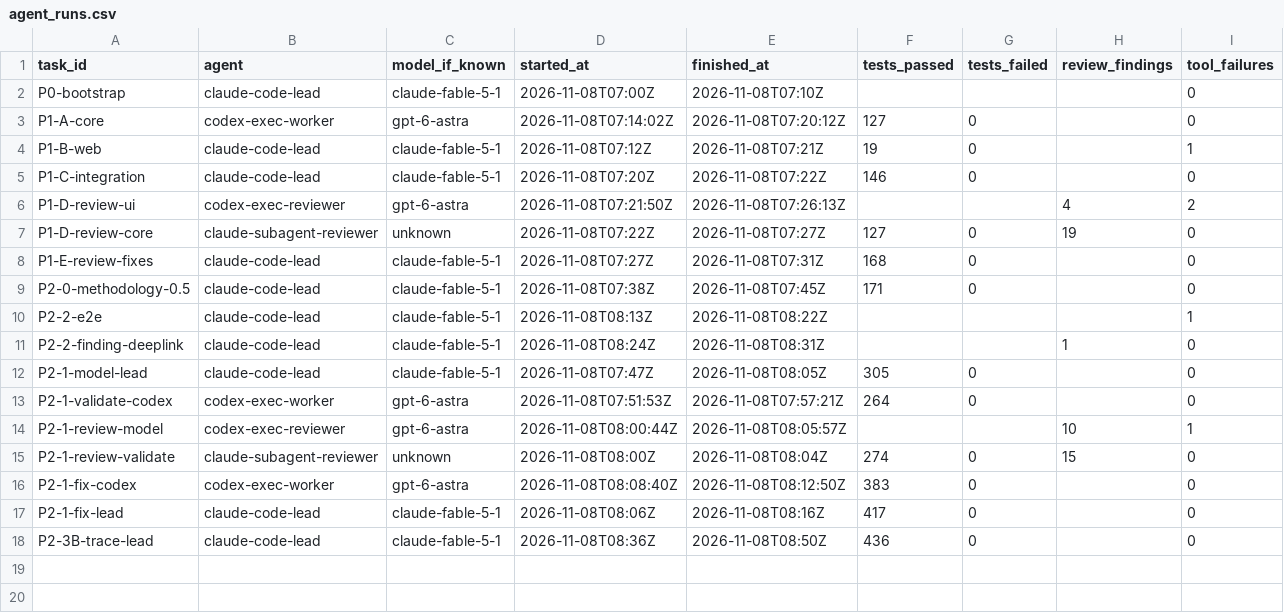
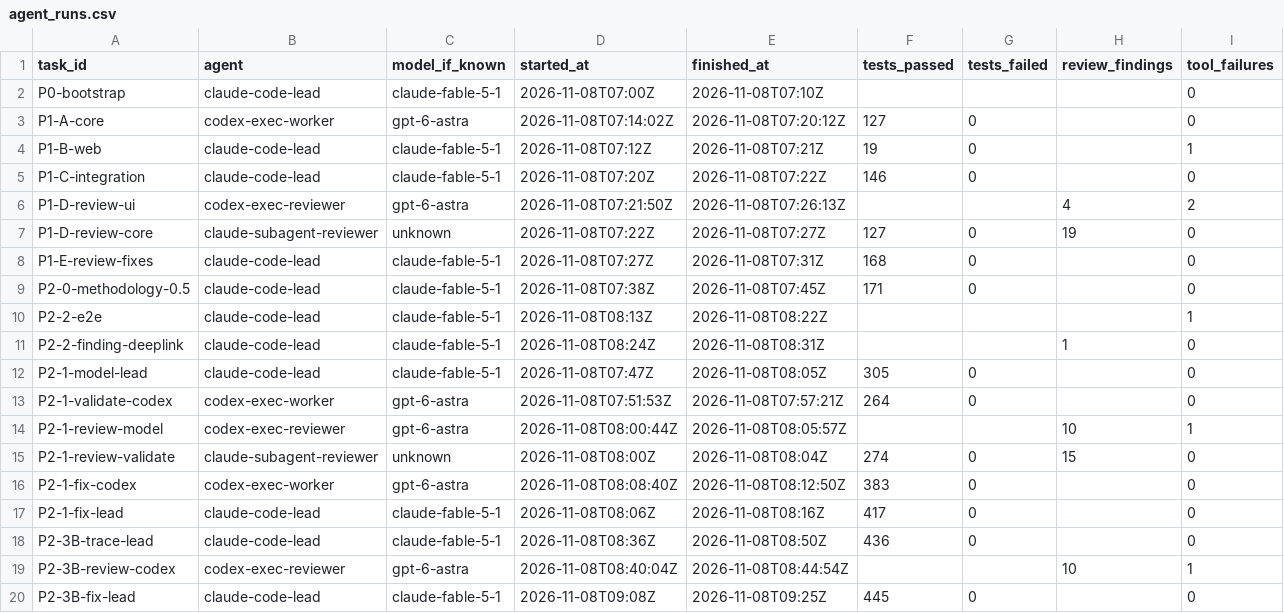
Before and after one commit to frogmagical/OpenAudioBenchmark, a CSV file: docs/agent_runs.csv, drawn as a sheet; only a part is shown; rows hold the shown columns only; the diff names each change by its address in the sheet, - before the commit and + after, or states it on an @@ line.

Commit message:
P2-3B: address review — passivity scope, converted points, bracketed interpolation, uncertainty unit, context duplicates, lineage detail
- SpeakerElectricalTrace.passivity (passive / not-passive / unknown): the
  ±90° rule is an error only for passive devices, a warning for unknown,
  off for active/protected devices. Sign-flip claim removed from docs.
- TracePoint.conversion for converted points (same frequency, original
  representation, method, record id); measured + converted are primary.
- Interpolated points must be bracketed by adjacent primary frequencies
  ([lo, hi], lo < f < hi) or be an exact hit [f]; reversed, duplicate,
  non-adjacent or extrapolated ancestry is rejected.
- Impedance uncertainty must be stated in Ω (Unit gains Ω and deg);
  sense resistor and numeric conditions validated; blank strings count as
  unstated; duplicate ids in the supplied product/source context are
  reported and the reference treated as unresolvable.
- summarizeTrace reports primary point count, the phase at the minimum
  |Z| point and the frequencies of the phase extremes.
- resampleTrace records an 'interpolate' step with trace version and
  method version and lists skipped requests with a reason.
- Shared primitives (isCalendarDate, blank, uncertainty checks) moved to
  model/common.ts and used by the dataset validator too.
- ADR-0006 rewritten: implemented facts, physical basis with verified
  references, storage policies listed as decisions for the PL, and
  interpretation proposals kept separate.

```diff
--- a/docs/agent_runs.csv
+++ b/docs/agent_runs.csv
+row 19: P2-3B-review-codex | codex-exec-reviewer | gpt-6-astra | 2026-11-08T08:40:04Z | 2026-11-08T08:44:54Z |  |  | 10 | 1
+row 20: P2-3B-fix-lead | claude-code-lead | claude-fable-5-1 | 2026-11-08T09:08Z | 2026-11-08T09:25Z | 445 | 0 |  | 0
```
Also changed, not shown: 11 other files.
